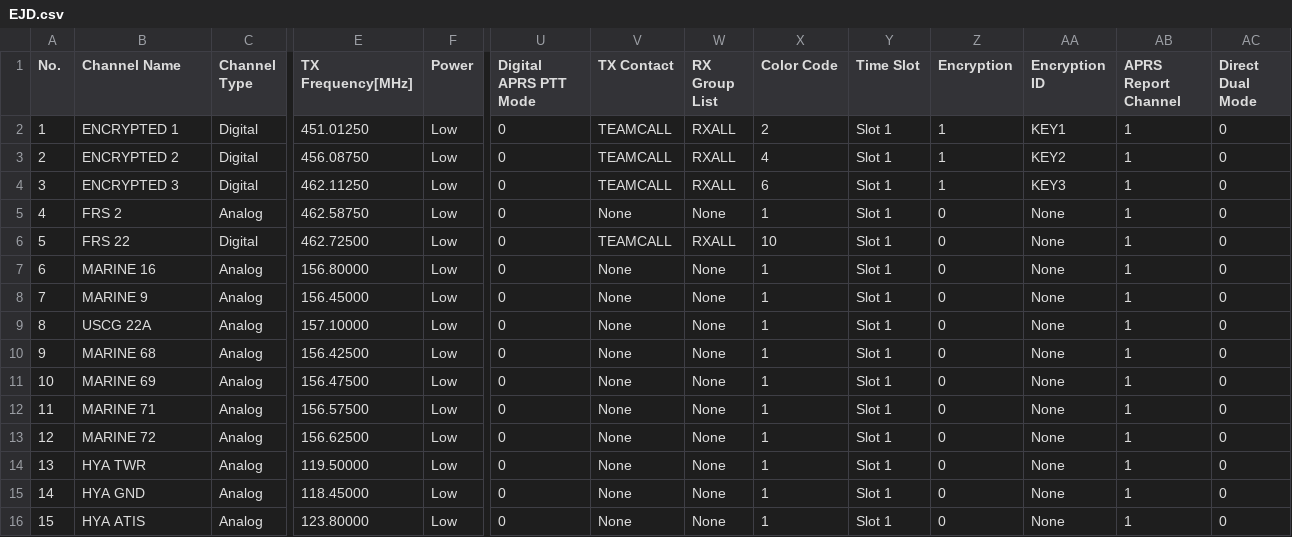
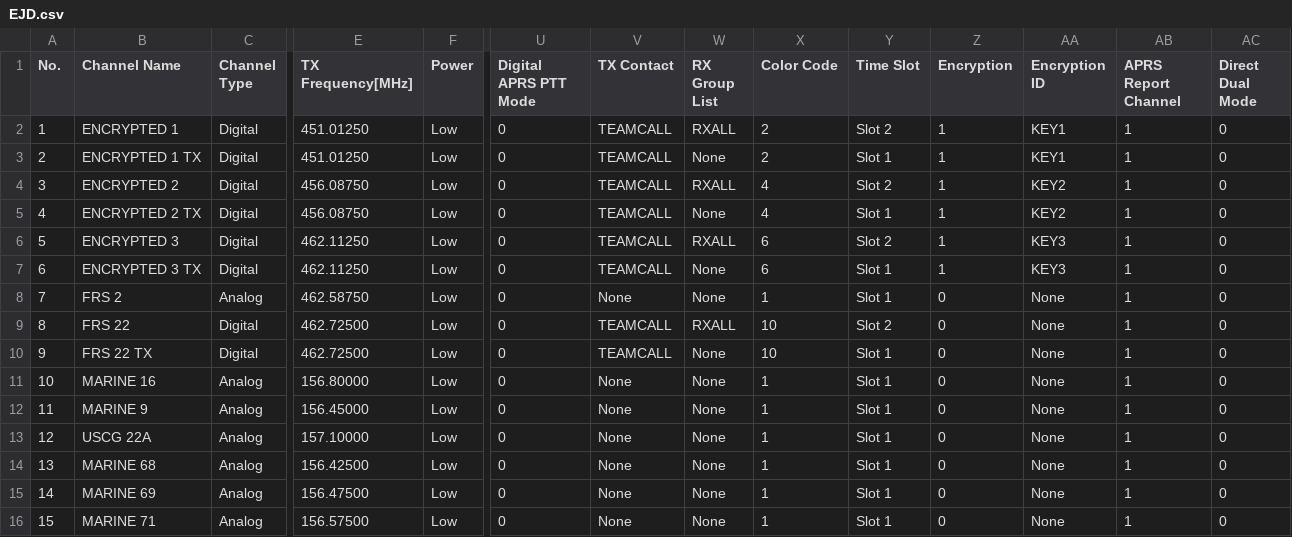
Before and after one commit to I2aMpAnT/AT-D578UV, a CSV file: EJD.csv, drawn as a sheet; only a part is shown, gaps mark what is left out; the shorter side is filled out with more unchanged rows; addresses are those after the commit; rows hold the shown columns only; the diff names each change by its address in the sheet, - before the commit and + after, or states it on an @@ line.

```diff
--- a/EJD.csv
+++ b/EJD.csv
-Y2 (Time Slot): Slot 1
+Y2 (Time Slot): Slot 2
+row 3: 2 | ENCRYPTED 1 TX | Digital | 451.01250 | Low | 0 | TEAMCALL | None | 2 | Slot 1 | 1 | KEY1 | 1 | 0
@@ column A (No.) renumbered from row 4 down @@
-Y4 (Time Slot): Slot 1
+Y4 (Time Slot): Slot 2
+row 5: 4 | ENCRYPTED 2 TX | Digital | 456.08750 | Low | 0 | TEAMCALL | None | 4 | Slot 1 | 1 | KEY2 | 1 | 0
-Y6 (Time Slot): Slot 1
+Y6 (Time Slot): Slot 2
+row 7: 6 | ENCRYPTED 3 TX | Digital | 462.11250 | Low | 0 | TEAMCALL | None | 6 | Slot 1 | 1 | KEY3 | 1 | 0
-Y9 (Time Slot): Slot 1
+Y9 (Time Slot): Slot 2
+row 10: 9 | FRS 22 TX | Digital | 462.72500 | Low | 0 | TEAMCALL | None | 10 | Slot 1 | 0 | None | 1 | 0
```
Also changed, not shown: DJN.csv, DRN.csv, 2 other files.
